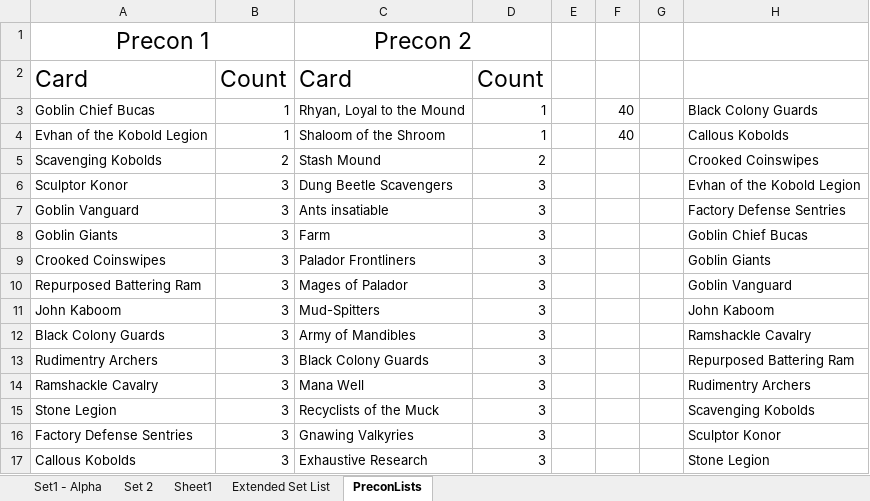
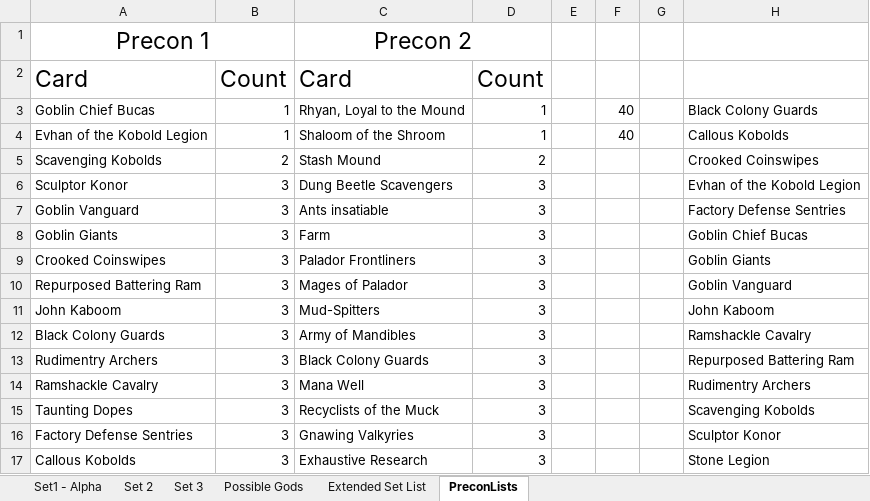
Before and after one commit to apokef1sh/Advance-Tactics-Tcgarena, an Excel workbook: Alpha Set List.xlsx, sheet PreconLists, drawn as a sheet; values as stored, in another font and other column widths than the file's, no borders; the diff names each change by its address in the sheet, - before the commit and + after, or states it on an @@ line.

```diff
--- a/Alpha Set List.xlsx (sheet PreconLists)
+++ b/Alpha Set List.xlsx (sheet PreconLists)
-sheet tab: Sheet1
+sheet tab: Set 3
+sheet tab: Possible Gods
-A15: Stone Legion
+A15: Taunting Dopes
```
Also changed, not shown: sheet Set 2, sheet Set1 - Alpha, 5 other files.
